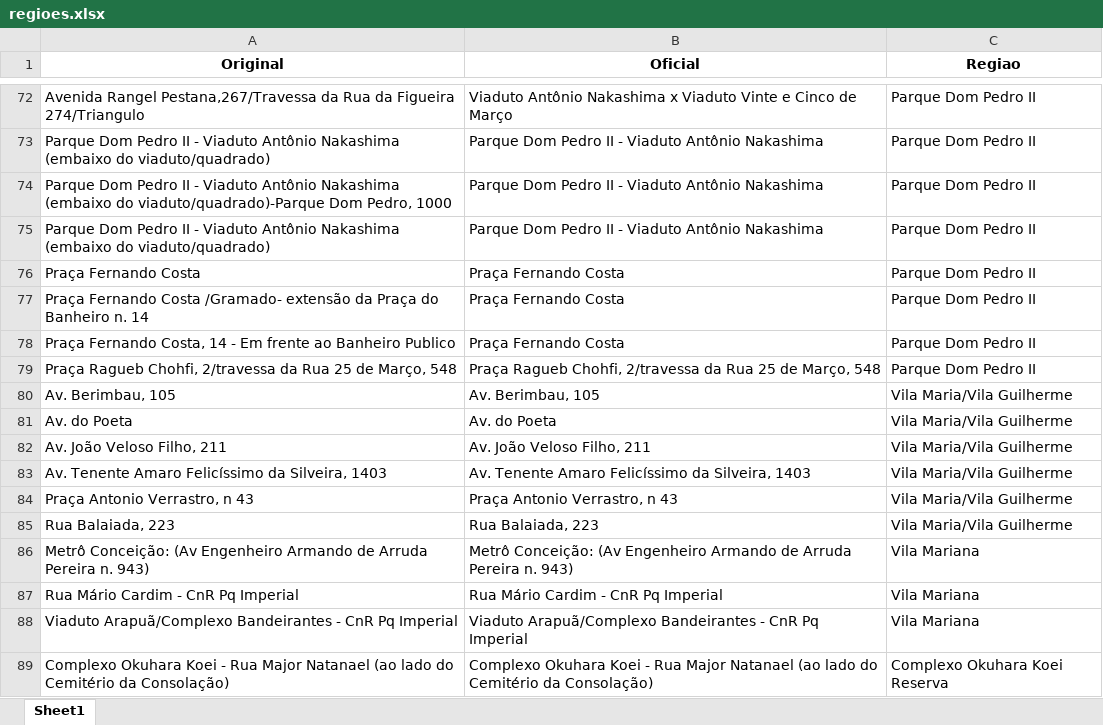
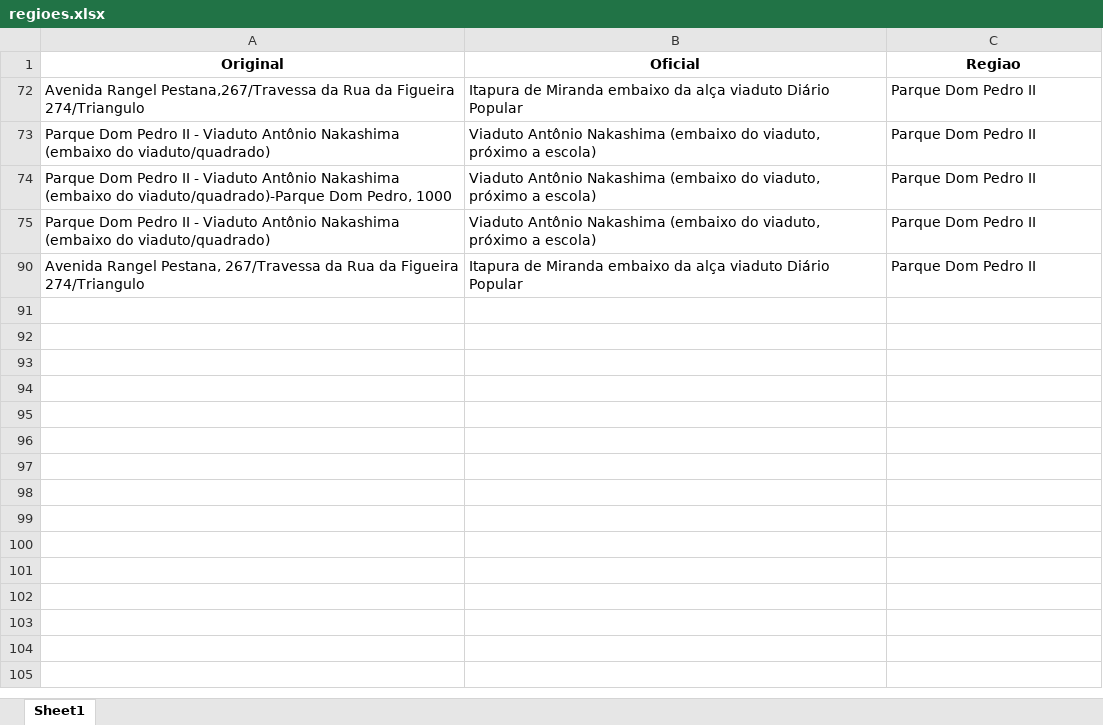
Before and after one commit to JoseFPVelloso/ETL_Projeto_Redencao, an Excel workbook: GTSEGURANCA_gerador_graficos/Okuhara_e_outras_regioes/regioes.xlsx, sheet Sheet1, drawn as a sheet; only a part is shown, gaps mark what is left out; values as stored, in another font and other column widths than the file's, no borders; removed rows and columns are numbered as before the commit, all else as after; the diff covers the shown part only; the diff names each change by its address in the sheet, - before the commit and + after, or states it on an @@ line.

```diff
--- a/GTSEGURANCA_gerador_graficos/Okuhara_e_outras_regioes/regioes.xlsx (sheet Sheet1)
+++ b/GTSEGURANCA_gerador_graficos/Okuhara_e_outras_regioes/regioes.xlsx (sheet Sheet1)
-B72 (Oficial): Viaduto Antônio Nakashima x Viaduto Vinte e Cinco de Março
+B72 (Oficial): Itapura de Miranda embaixo da alça viaduto Diário Popular
-B73:B75 (Oficial): Parque Dom Pedro II - Viaduto Antônio Nakashima
+B73:B75 (Oficial): Viaduto Antônio Nakashima (embaixo do viaduto, próximo a escola)
@@ row 76 hidden: Praça Fernando Costa | Praça Fernando Costa | Parque Dom Pedro II @@
@@ row 77 hidden: Praça Fernando Costa /Gramado- extensão da Praça do Banheiro n. 14 | Praça Fernando Costa | Parque Dom Pedro II @@
@@ row 78 hidden: Praça Fernando Costa, 14 - Em frente ao Banheiro Publico | Praça Fernando Costa | Parque Dom Pedro II @@
-A90 (Original): Praça Ragueb Chohfi, 2/travessa da Rua 25 de Março, 548
+A90 (Original): Avenida Rangel Pestana, 267/Travessa da Rua da Figueira 274/Triangulo
-B90 (Oficial): Praça Ragueb Chohfi, 2/travessa da Rua 25 de Março, 548
+B90 (Oficial): Itapura de Miranda embaixo da alça viaduto Diário Popular
@@ row 80 hidden: Av. Berimbau, 105 | Av. Berimbau, 105 | Vila Maria/Vila Guilherme @@
@@ row 81 hidden: Av. do Poeta | Av. do Poeta | Vila Maria/Vila Guilherme @@
@@ row 82 hidden: Av. João Veloso Filho, 211 | Av. João Veloso Filho, 211 | Vila Maria/Vila Guilherme @@
@@ row 83 hidden: Av. Tenente Amaro Felicíssimo da Silveira, 1403 | Av. Tenente Amaro Felicíssimo da Silveira, 1403 | Vila Maria/Vila Guilherme @@
@@ row 84 hidden: Praça Antonio Verrastro, n 43 | Praça Antonio Verrastro, n 43 | Vila Maria/Vila Guilherme @@
@@ row 85 hidden: Rua Balaiada, 223 | Rua Balaiada, 223 | Vila Maria/Vila Guilherme @@
@@ row 86 hidden: Metrô Conceição: (Av Engenheiro Armando de Arruda Pereira n. 943) | Metrô Conceição: (Av Engenheiro Armando de Arruda Pereira n. 943) | Vila Mariana @@
@@ row 87 hidden: Rua Mário Cardim - CnR Pq Imperial | Rua Mário Cardim - CnR Pq Imperial | Vila Mariana @@
@@ row 88 hidden: Viaduto Arapuã/Complexo Bandeirantes - CnR Pq Imperial | Viaduto Arapuã/Complexo Bandeirantes - CnR Pq Imperial | Vila Mariana @@
@@ row 89 hidden: Complexo Okuhara Koei - Rua Major Natanael (ao lado do Cemitério da Consolação) | Complexo Okuhara Koei - Rua Major Natanael (ao lado do Cemitério da Consolação) | Complexo Okuhara Koei Reserva @@
```
Also changed, not shown: 70 hidden or unhidden rows elsewhere in this sheet, hidden cells, 28 other files.
